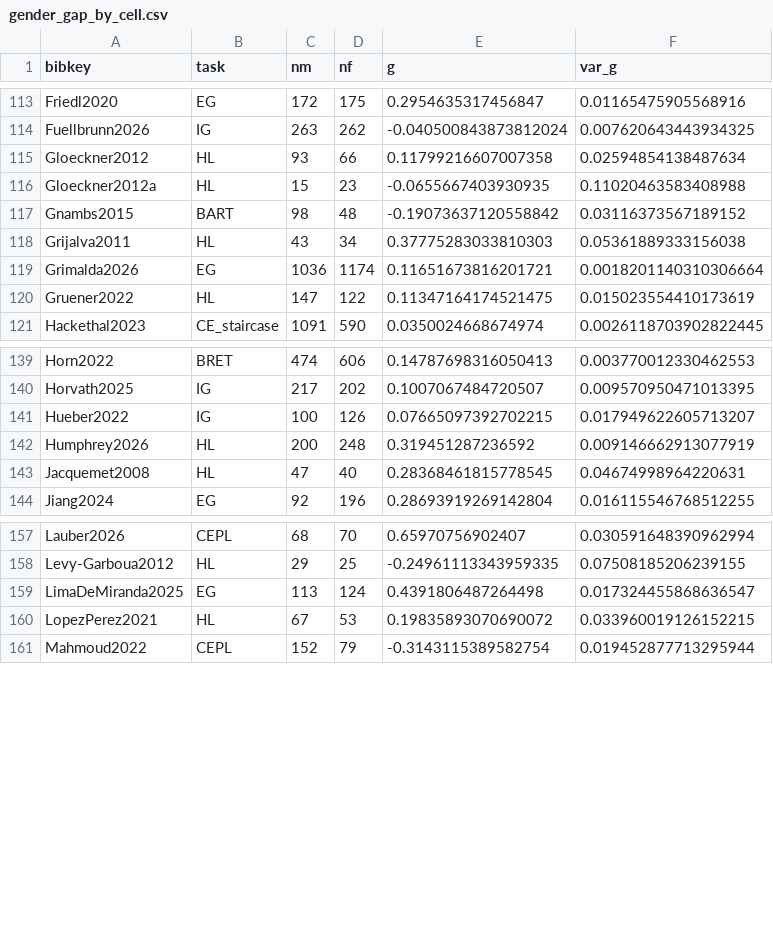
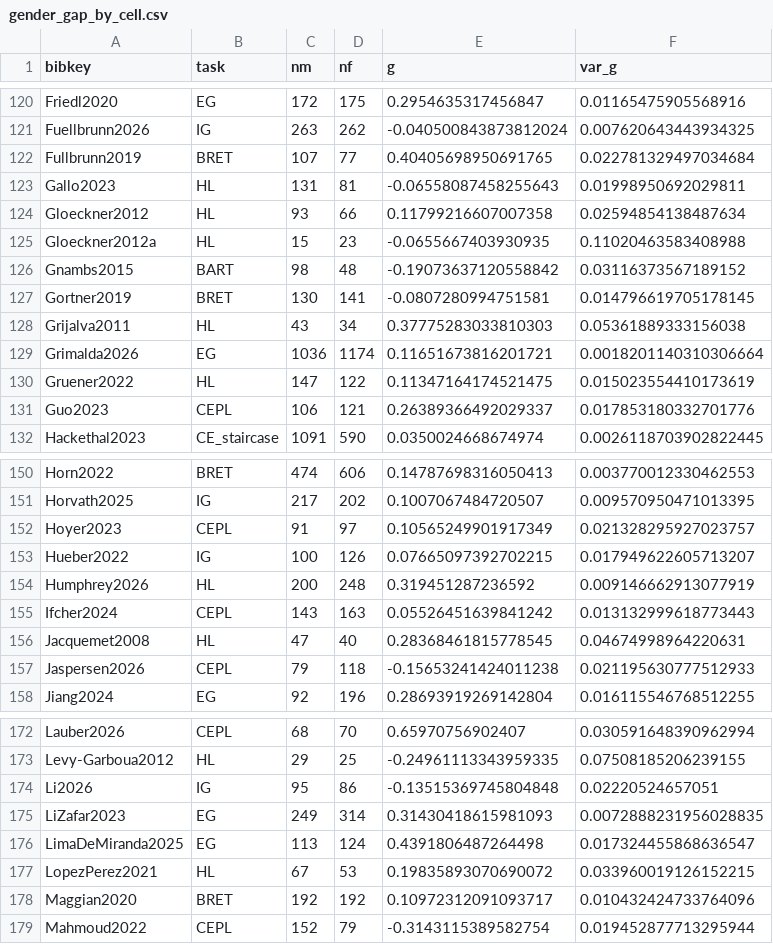
Before and after one commit to paolocrosetto/METARET, a CSV file: Data/gender_gap_by_cell.csv, drawn as a sheet; only a part is shown, gaps mark what is left out; the diff covers the shown part only; the diff names each change by its address in the sheet, - before the commit and + after, or states it on an @@ line.

```diff
--- a/Data/gender_gap_by_cell.csv
+++ b/Data/gender_gap_by_cell.csv
+row 122: Fullbrunn2019 | BRET | 107 | 77 | 0.40405698950691765 | 0.022781329497034684
+row 123: Gallo2023 | HL | 131 | 81 | -0.06558087458255643 | 0.01998950692029811
+row 127: Gortner2019 | BRET | 130 | 141 | -0.0807280994751581 | 0.014796619705178145
+row 131: Guo2023 | CEPL | 106 | 121 | 0.26389366492029337 | 0.017853180332701776
+row 152: Hoyer2023 | CEPL | 91 | 97 | 0.10565249901917349 | 0.021328295927023757
+row 155: Ifcher2024 | CEPL | 143 | 163 | 0.05526451639841242 | 0.013132999618773443
+row 157: Jaspersen2026 | CEPL | 79 | 118 | -0.15653241424011238 | 0.021195630777512933
+row 174: Li2026 | IG | 95 | 86 | -0.13515369745804848 | 0.02220524657051
+row 175: LiZafar2023 | EG | 249 | 314 | 0.31430418615981093 | 0.0072888231956028835
+row 178: Maggian2020 | BRET | 192 | 192 | 0.10972312091093717 | 0.010432424733764096
```
Also changed, not shown: 14 added rows elsewhere in this file, Data/corr_task_quest.csv, 25 other files.
